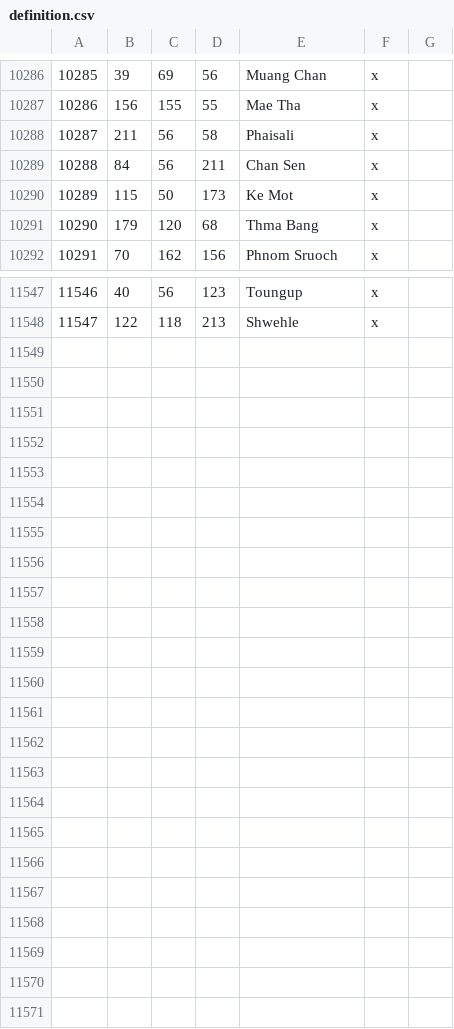
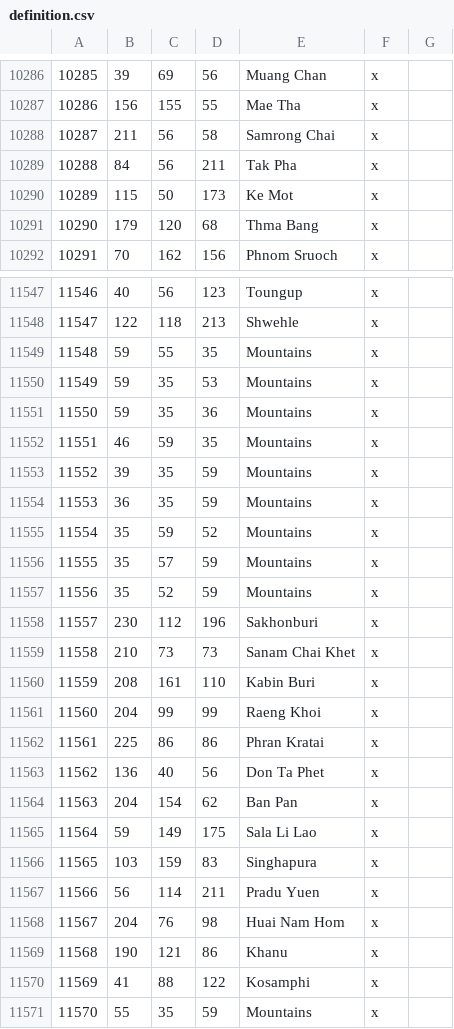
Before and after one commit to Rajas-of-Indochina/mod, a CSV file: indochina/map_data/definition.csv, drawn as a sheet; only a part is shown, gaps mark what is left out; the diff covers the shown part only.

```diff
--- a/indochina/map_data/definition.csv
+++ b/indochina/map_data/definition.csv
@@ -10287,4 +10287,4 @@
 10286;156;155;55;Mae Tha;x;
-10287;211;56;58;Phaisali;x;
-10288;84;56;211;Chan Sen;x;
+10287;211;56;58;Samrong Chai;x;
+10288;84;56;211;Tak Pha;x;
 10289;115;50;173;Ke Mot;x;
@@ -11548 +11548,24 @@
 11547;122;118;213;Shwehle;x;
+11548;59;55;35;Mountains;x;
+11549;59;35;53;Mountains;x;
+11550;59;35;36;Mountains;x;
+11551;46;59;35;Mountains;x;
+11552;39;35;59;Mountains;x;
+11553;36;35;59;Mountains;x;
+11554;35;59;52;Mountains;x;
+11555;35;57;59;Mountains;x;
+11556;35;52;59;Mountains;x;
+11557;230;112;196;Sakhonburi;x;
+11558;210;73;73;Sanam Chai Khet;x;
+11559;208;161;110;Kabin Buri;x;
+11560;204;99;99;Raeng Khoi;x;
+11561;225;86;86;Phran Kratai;x;
+11562;136;40;56;Don Ta Phet;x;
+11563;204;154;62;Ban Pan;x;
+11564;59;149;175;Sala Li Lao;x;
+11565;103;159;83;Singhapura;x;
+11566;56;114;211;Pradu Yuen;x;
+11567;204;76;98;Huai Nam Hom;x;
+11568;190;121;86;Khanu;x;
+11569;41;88;122;Kosamphi;x;
+11570;55;35;59;Mountains;x;
```
Also changed, not shown: 29 edited cells elsewhere in this file, 9 other files.
